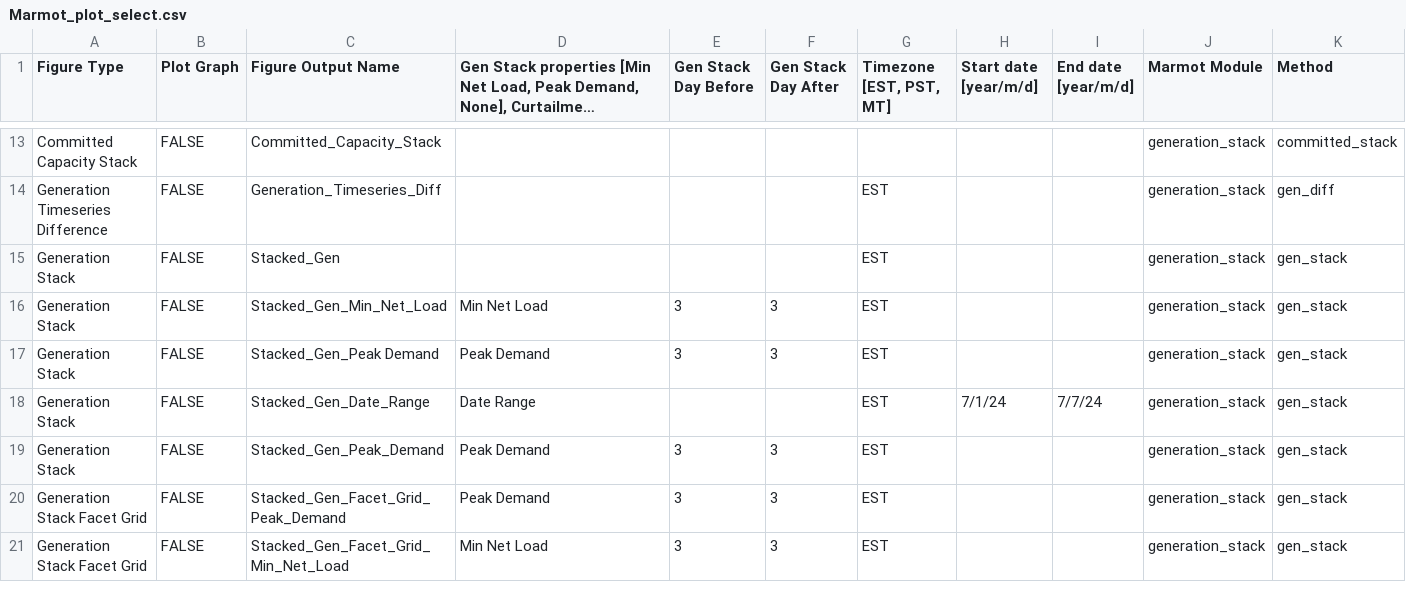
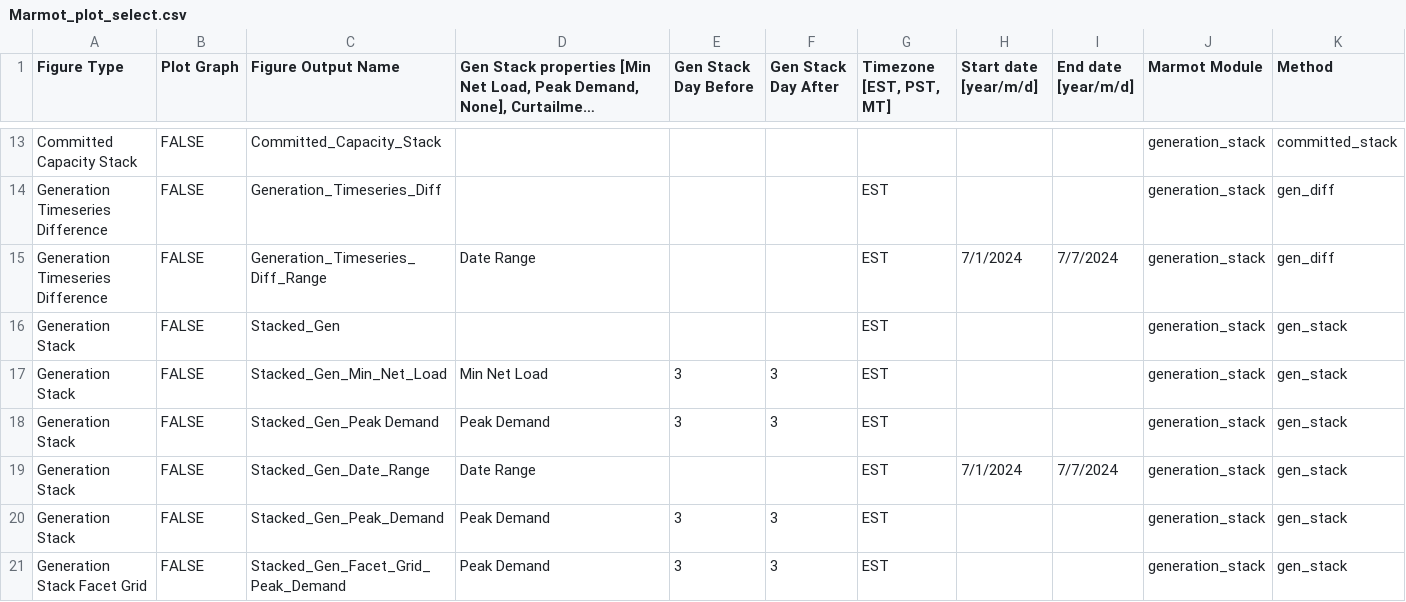
Before and after one commit to NREL/Marmot, a CSV file: Marmot_plot_select.csv, drawn as a sheet; only a part is shown, gaps mark what is left out; the shorter side is filled out with more unchanged rows; long unchanged cells end in …; the diff covers the shown part only.

Commit message:
Added Date Range option to gen_diff

```diff
--- a/Marmot_plot_select.csv
+++ b/Marmot_plot_select.csv
@@ -14,2 +14,3 @@ Committed Capacity Stack,FALSE,Committed_Capacity_Stack,,,,,,,generation_stack,c
 Generation Timeseries Difference,FALSE,Generation_Timeseries_Diff,,,,EST,,,generation_stack,gen_diff
+Generation Timeseries Difference,FALSE,Generation_Timeseries_Diff_Range,Date Range,,,EST,7/1/2024,7/7/2024,generation_stack,gen_diff
 Generation Stack,FALSE,Stacked_Gen,,,,EST,,,generation_stack,gen_stack
@@ -17,3 +18,3 @@ Generation Stack,FALSE,Stacked_Gen_Min_Net_Load,Min Net Load,3,3,EST,,,generatio
 Generation Stack,FALSE,Stacked_Gen_Peak Demand,Peak Demand,3,3,EST,,,generation_stack,gen_stack
-Generation Stack,FALSE,Stacked_Gen_Date_Range,Date Range,,,EST,7/1/24,7/7/24,generation_stack,gen_stack
+Generation Stack,FALSE,Stacked_Gen_Date_Range,Date Range,,,EST,7/1/2024,7/7/2024,generation_stack,gen_stack
 Generation Stack,FALSE,Stacked_Gen_Peak_Demand,Peak Demand,3,3,EST,,,generation_stack,gen_stack
```
Also changed, not shown: 2 removed rows and 20 edited cells elsewhere in this file, 1 other file.
